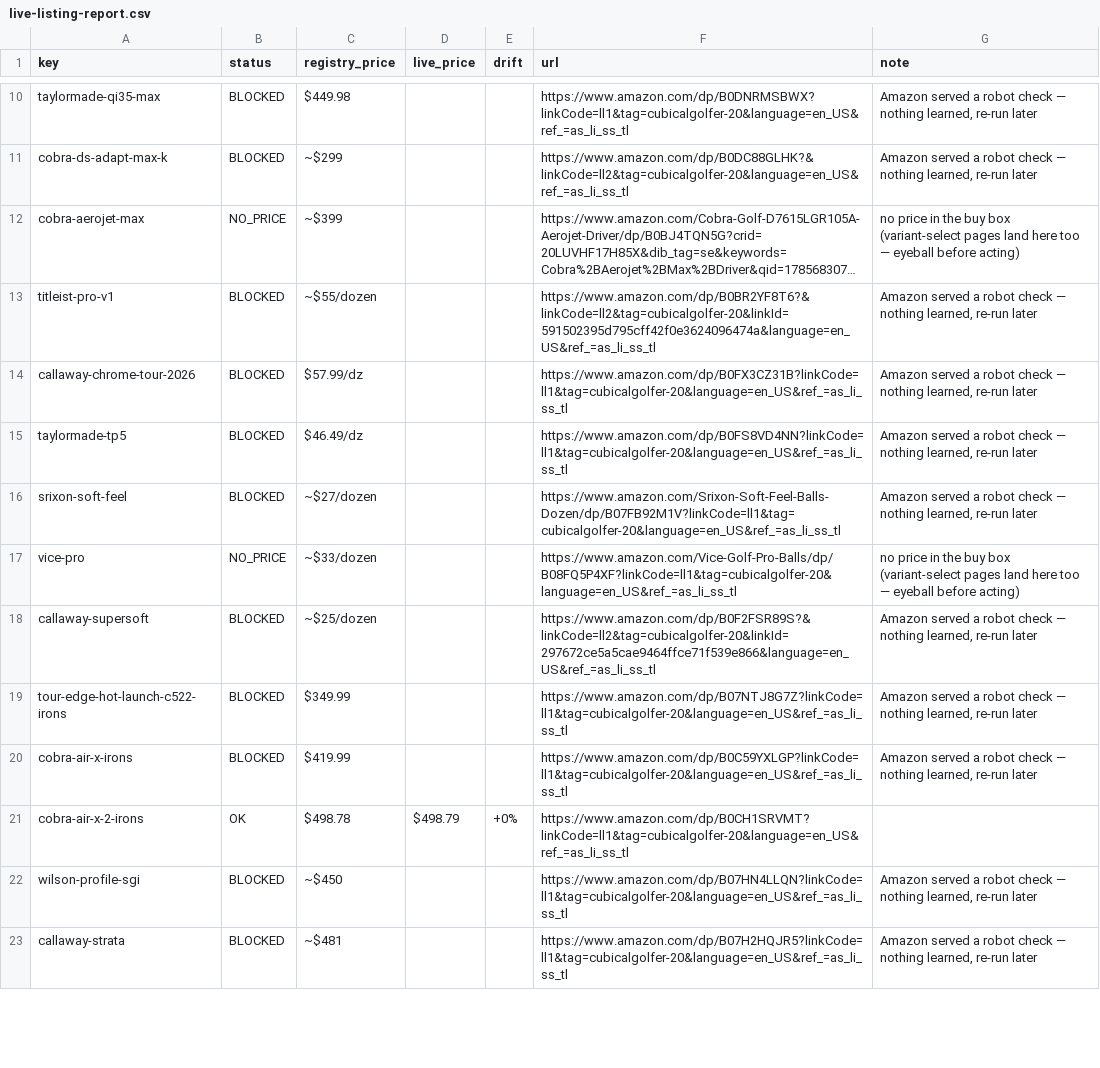
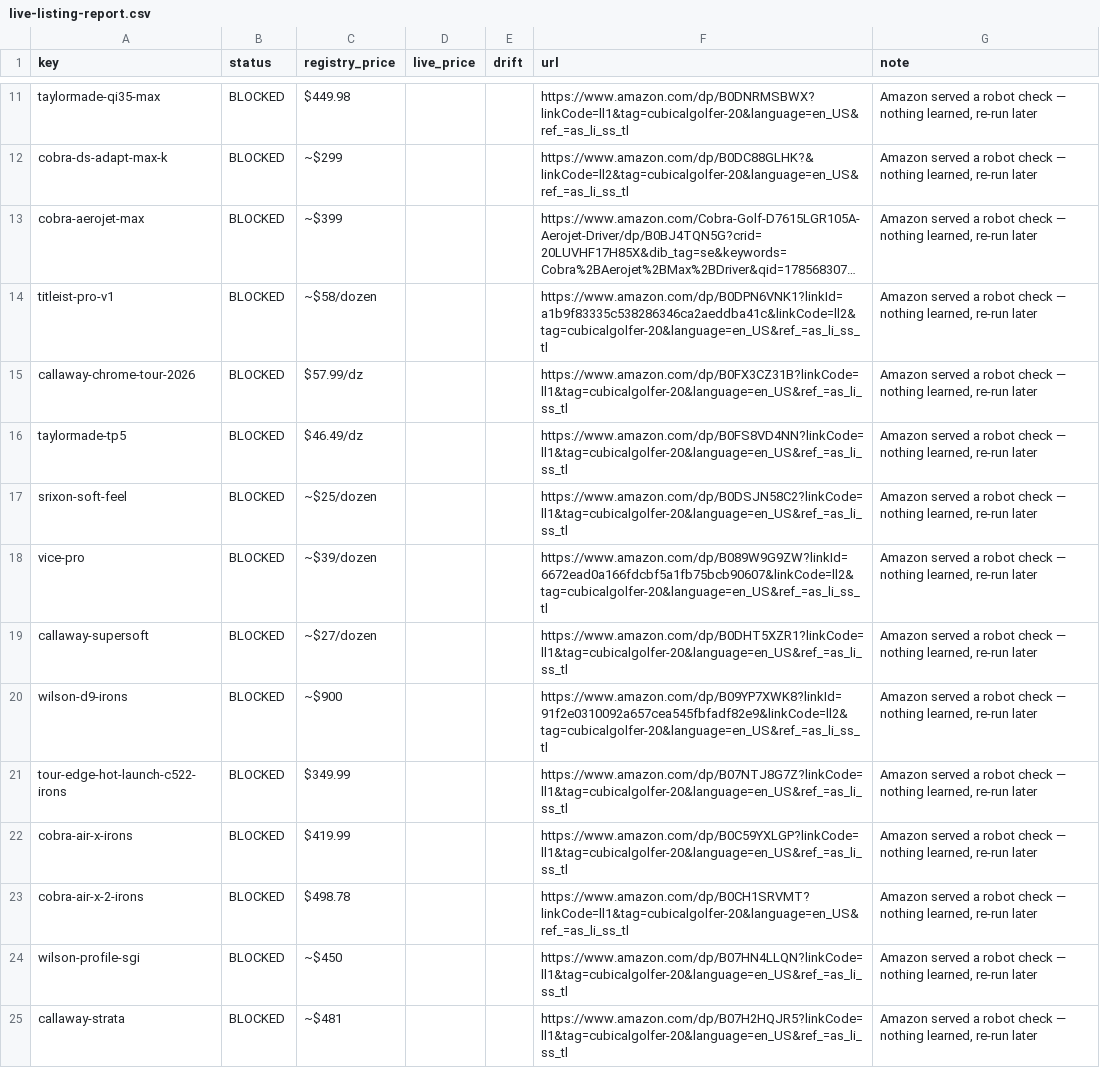
Before and after one commit to ryanoneill1/CubicalGolfer_Website, a CSV file: scripts/output/live-listing-report.csv, drawn as a sheet; only a part is shown, gaps mark what is left out; long unchanged cells end in …; addresses are those after the commit; the diff covers the shown part only; the diff names each change by its address in the sheet, - before the commit and + after, or states it on an @@ line.

```diff
--- a/scripts/output/live-listing-report.csv
+++ b/scripts/output/live-listing-report.csv
-B13 (status): NO_PRICE
+B13 (status): BLOCKED
-G13 (note): no price in the buy box (variant-select pages land here too — eyeball before acting)
+G13 (note): Amazon served a robot check — nothing learned, re-run later
-C14 (registry_price): ~$55/dozen
+C14 (registry_price): ~$58/dozen
-F14 (url): https://www.amazon.com/dp/B0BR2YF8T6?&linkCode=ll2&tag=cubicalgolfer-20&linkId=591502395d795cff42f0e3624096474a&language=en_US&ref_=as_li_ss_tl
+F14 (url): https://www.amazon.com/dp/B0DPN6VNK1?linkId=a1b9f83335c538286346ca2aeddba41c&linkCode=ll2&tag=cubicalgolfer-20&language=en_US&ref_=as_li_ss_tl
-C17 (registry_price): ~$27/dozen
+C17 (registry_price): ~$25/dozen
-F17 (url): https://www.amazon.com/Srixon-Soft-Feel-Balls-Dozen/dp/B07FB92M1V?linkCode=ll1&tag=cubicalgolfer-20&language=en_US&ref_=as_li_ss_tl
+F17 (url): https://www.amazon.com/dp/B0DSJN58C2?linkCode=ll1&tag=cubicalgolfer-20&language=en_US&ref_=as_li_ss_tl
-B18 (status): NO_PRICE
+B18 (status): BLOCKED
-C18 (registry_price): ~$33/dozen
+C18 (registry_price): ~$39/dozen
-F18 (url): https://www.amazon.com/Vice-Golf-Pro-Balls/dp/B08FQ5P4XF?linkCode=ll1&tag=cubicalgolfer-20&language=en_US&ref_=as_li_ss_tl
+F18 (url): https://www.amazon.com/dp/B089W9G9ZW?linkId=6672ead0a166fdcbf5a1fb75bcb90607&linkCode=ll2&tag=cubicalgolfer-20&language=en_US&ref_=as_li_ss_tl
-G18 (note): no price in the buy box (variant-select pages land here too — eyeball before acting)
+G18 (note): Amazon served a robot check — nothing learned, re-run later
-C19 (registry_price): ~$25/dozen
+C19 (registry_price): ~$27/dozen
-F19 (url): https://www.amazon.com/dp/B0F2FSR89S?&linkCode=ll2&tag=cubicalgolfer-20&linkId=297672ce5a5cae9464ffce71f539e866&language=en_US&ref_=as_li_ss_tl
+F19 (url): https://www.amazon.com/dp/B0DHT5XZR1?linkCode=ll1&tag=cubicalgolfer-20&language=en_US&ref_=as_li_ss_tl
+row 20: wilson-d9-irons | BLOCKED | ~$900 |  |  | https://www.amazon.com/dp/B09YP7XWK8?linkId=91f2e0310092a657cea545fbfadf82e9&linkCode=ll2&tag=cubicalgolfer-20&language=en_US&ref_=as_li_ss_tl | Amazon served a robot check — nothing learned, re-run later
-B23 (status): OK
+B23 (status): BLOCKED
-D23 (live_price): $498.79
+D23 (live_price): (empty)
-E23 (drift): +0%
+E23 (drift): (empty)
-G23 (note): (empty)
+G23 (note): Amazon served a robot check — nothing learned, re-run later
```
Also changed, not shown: 13 added rows and 69 edited cells elsewhere in this file, scripts/output/live-url-report.csv, 2 other files.
